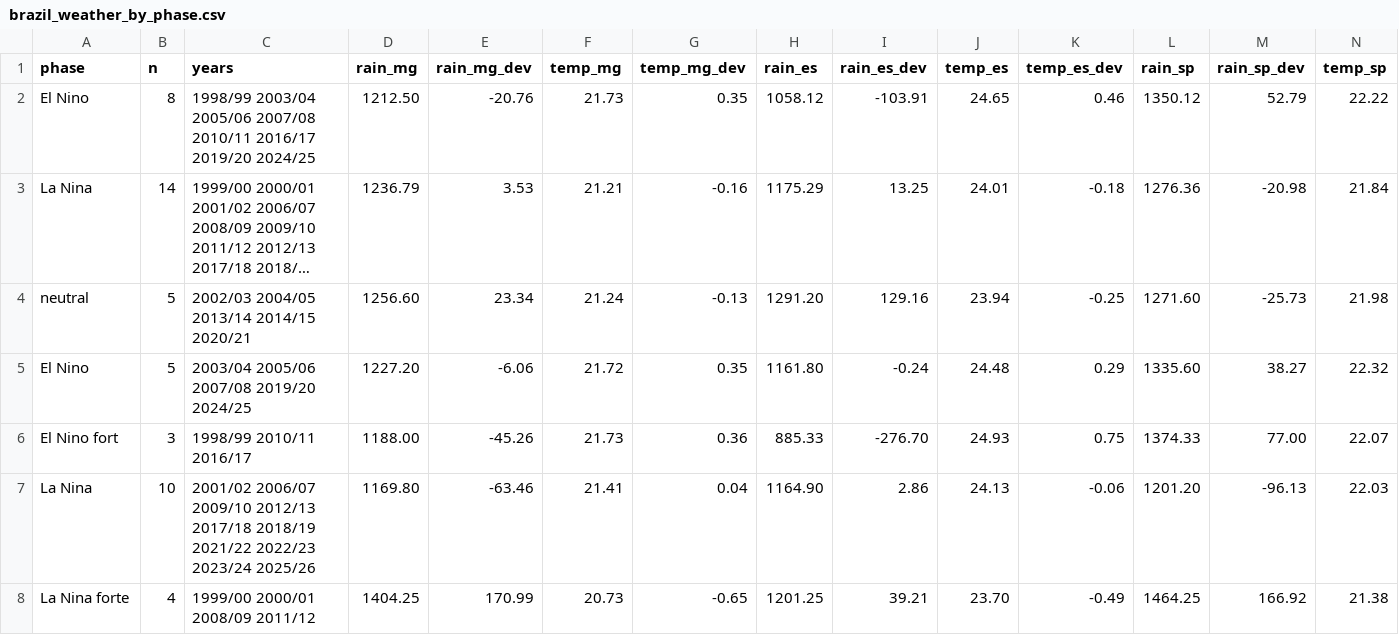
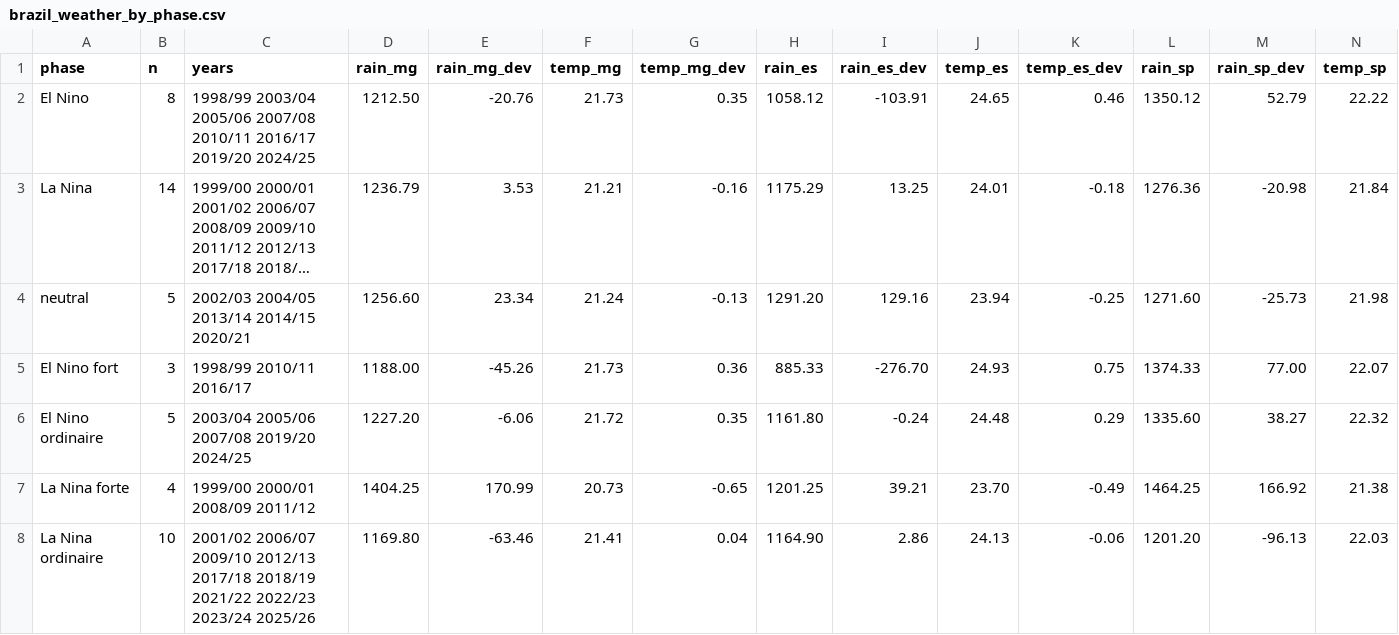
Before and after one commit to alissonkatymartinimoujawaz-hue/procafe, a CSV file: timeseries/output/enso/brazil_weather_by_phase.csv, drawn as a sheet; only a part is shown; long unchanged cells end in …; removed rows and columns are numbered as before the commit, all else as after; rows hold the shown columns only; the diff names each change by its address in the sheet, - before the commit and + after, or states it on an @@ line.

```diff
--- a/timeseries/output/enso/brazil_weather_by_phase.csv
+++ b/timeseries/output/enso/brazil_weather_by_phase.csv
-row 5: El Nino | 5 | 2003/04 2005/06 2007/08 2019/20 2024/25 | 1227.20 | -6.06 | 21.72 | 0.35 | 1161.80 | -0.24 | 24.48 | 0.29 | 1335.60 | 38.27 | 22.32
-row 7: La Nina | 10 | 2001/02 2006/07 2009/10 2012/13 2017/18 2018/19 2021/22 2022/23 2023/24 2025/26 | 1169.80 | -63.46 | 21.41 | 0.04 | 1164.90 | 2.86 | 24.13 | -0.06 | 1201.20 | -96.13 | 22.03
+row 6: El Nino ordinaire | 5 | 2003/04 2005/06 2007/08 2019/20 2024/25 | 1227.20 | -6.06 | 21.72 | 0.35 | 1161.80 | -0.24 | 24.48 | 0.29 | 1335.60 | 38.27 | 22.32
+row 8: La Nina ordinaire | 10 | 2001/02 2006/07 2009/10 2012/13 2017/18 2018/19 2021/22 2022/23 2023/24 2025/26 | 1169.80 | -63.46 | 21.41 | 0.04 | 1164.90 | 2.86 | 24.13 | -0.06 | 1201.20 | -96.13 | 22.03
```
Also changed, not shown: timeseries/output/enso/brazil_enso_episodes.csv, timeseries/output/enso/enso_effects.csv, 18 other files.
